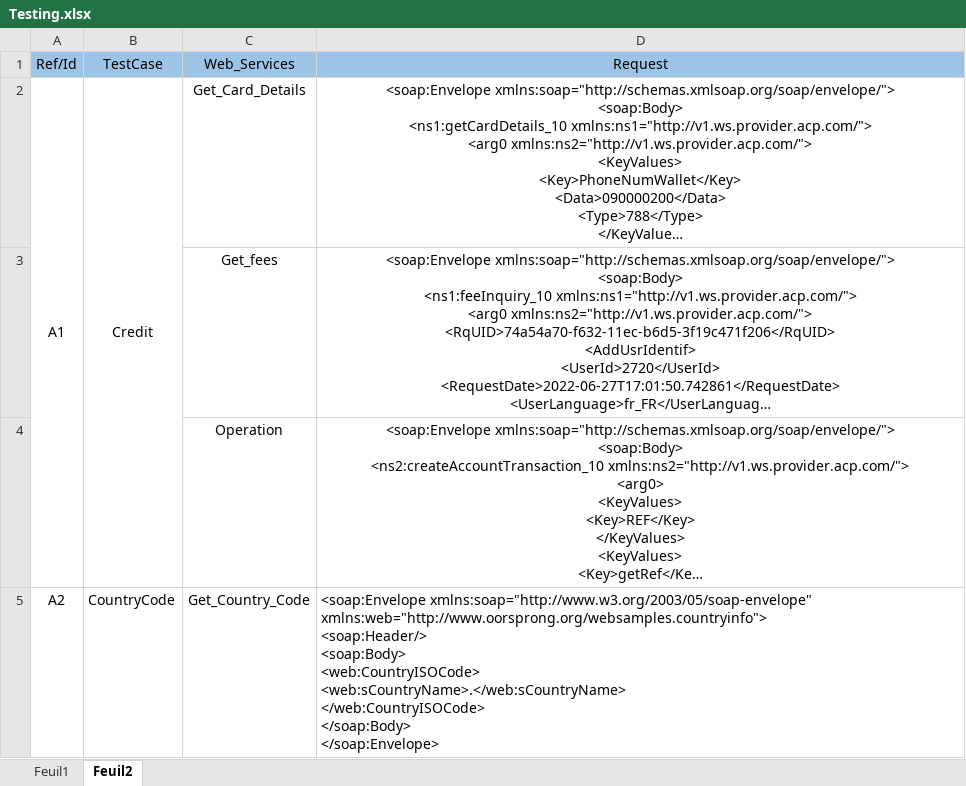
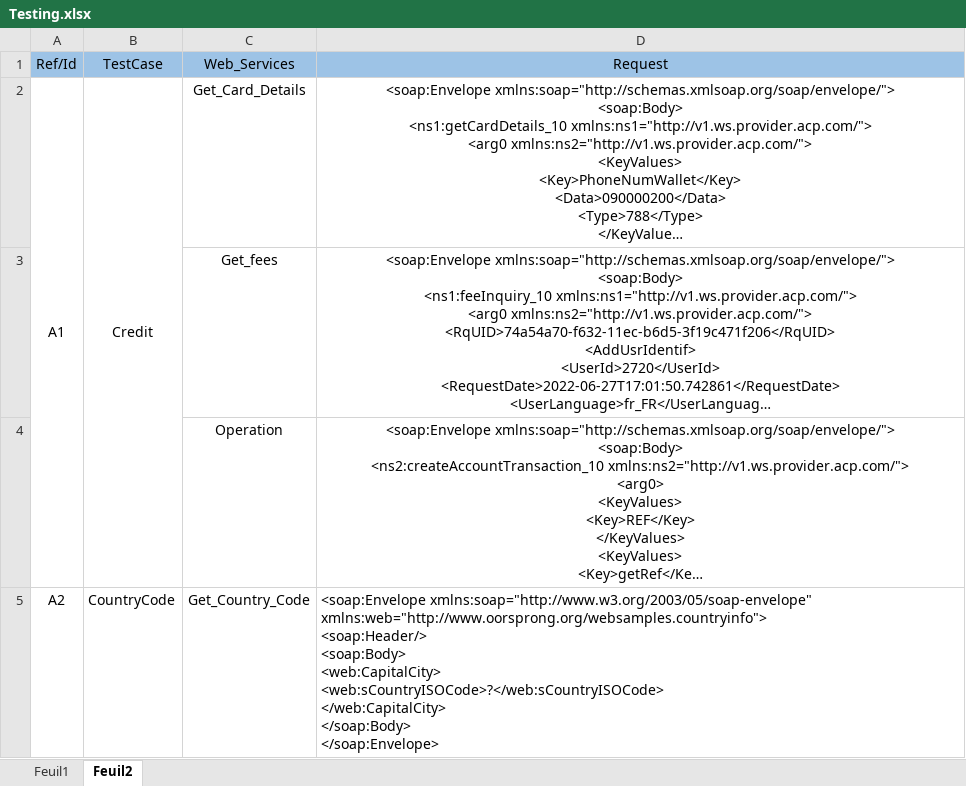
Before and after one commit to hamzanaji123/soapui-ci, an Excel workbook: Testing.xlsx, sheet Feuil2, drawn as a sheet; long unchanged cells end in …; values as stored, in another font and other column widths than the file's, no borders; ↵ is a line break in a cell; the diff names each change by its address in the sheet, - before the commit and + after, or states it on an @@ line.

Commit message:
TEST_29

```diff
--- a/Testing.xlsx (sheet Feuil2)
+++ b/Testing.xlsx (sheet Feuil2)
-D5 (Request): …<soap:Header/> ↵ <soap:Body> ↵ <web:CountryISOCode> ↵ <web:sCountryName>.</web:sCountryName> ↵ </web:CountryISOCode> ↵ </soap:Body> ↵ </soap:Envelope>
+D5 (Request): …<soap:Header/> ↵ <soap:Body> ↵ <web:CapitalCity> ↵ <web:sCountryISOCode>?</web:sCountryISOCode> ↵ </web:CapitalCity> ↵ </soap:Body> ↵ </soap:Envelope>
```
Also changed, not shown: 1 other file.
